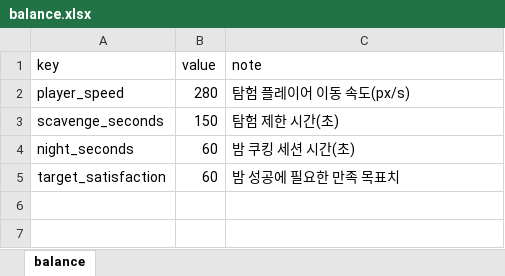
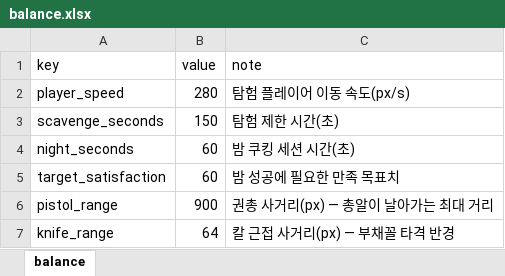
Before and after one commit to HomilBBANG/rt_Hilling_Game, an Excel workbook: data/balance.xlsx, sheet balance, drawn as a sheet; values as stored, in another font and other column widths than the file's, no borders; the diff names each change by its address in the sheet, - before the commit and + after, or states it on an @@ line.

```diff
--- a/data/balance.xlsx (sheet balance)
+++ b/data/balance.xlsx (sheet balance)
+row 6: pistol_range | 900 | 권총 사거리(px) — 총알이 날아가는 최대 거리
+row 7: knife_range | 64 | 칼 근접 사거리(px) — 부채꼴 타격 반경
```
Also changed, not shown: 5 other files.
